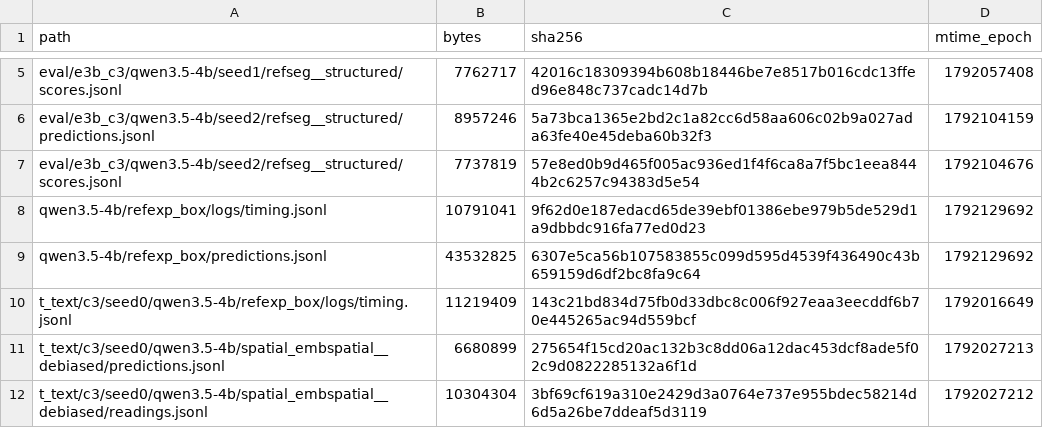
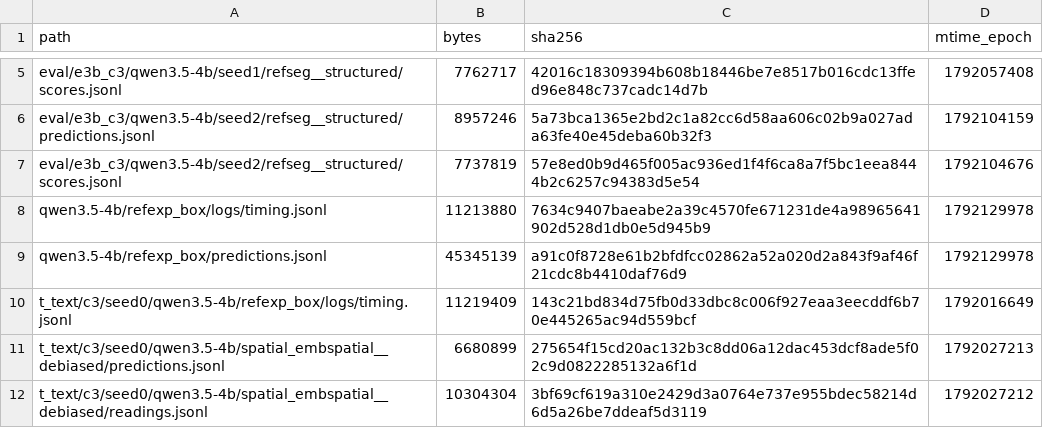
Before and after one commit to junli-gong/vision-internalization, a TSV file: experiments/E3/0052_hpc_eval_4b_hpcgpu06/LARGE_FILES.manifest.tsv, drawn as a sheet; only a part is shown, gaps mark what is left out.

```diff
--- a/experiments/E3/0052_hpc_eval_4b_hpcgpu06/LARGE_FILES.manifest.tsv
+++ b/experiments/E3/0052_hpc_eval_4b_hpcgpu06/LARGE_FILES.manifest.tsv
@@ -7,4 +7,4 @@ eval/e3b_c3/qwen3.5-4b/seed2/refseg__structured/predictions.jsonl	8957246	5a73bc
 eval/e3b_c3/qwen3.5-4b/seed2/refseg__structured/scores.jsonl	7737819	57e8ed0b9d465f005ac936ed1f4f6ca8a7f5bc1eea8444b2c6257c94383d5e54	1792104676
-qwen3.5-4b/refexp_box/logs/timing.jsonl	10791041	9f62d0e187edacd65de39ebf01386ebe979b5de529d1a9dbbdc916fa77ed0d23	1792129692
-qwen3.5-4b/refexp_box/predictions.jsonl	43532825	6307e5ca56b107583855c099d595d4539f436490c43b659159d6df2bc8fa9c64	1792129692
+qwen3.5-4b/refexp_box/logs/timing.jsonl	11213880	7634c9407baeabe2a39c4570fe671231de4a98965641902d528d1db0e5d945b9	1792129978
+qwen3.5-4b/refexp_box/predictions.jsonl	45345139	a91c0f8728e61b2bfdfcc02862a52a020d2a843f9af46f21cdc8b4410daf76d9	1792129978
 t_text/c3/seed0/qwen3.5-4b/refexp_box/logs/timing.jsonl	11219409	143c21bd834d75fb0d33dbc8c006f927eaa3eecddf6b70e445265ac94d559bcf	1792016649
```
Also changed, not shown: 10 other files.
